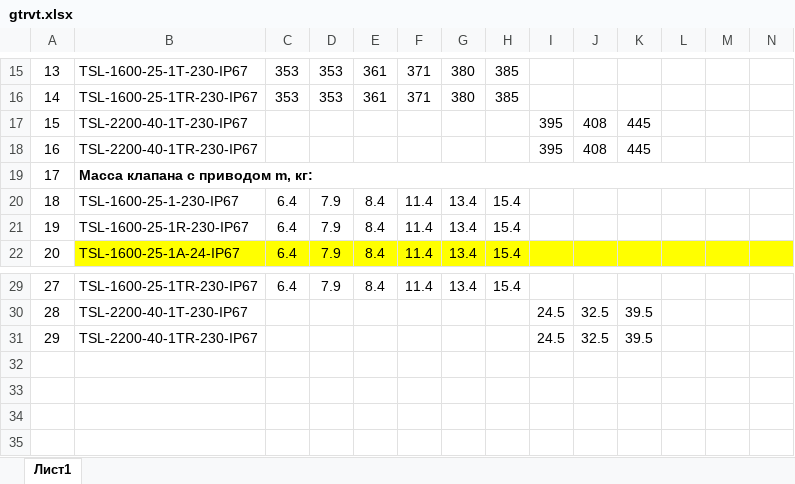
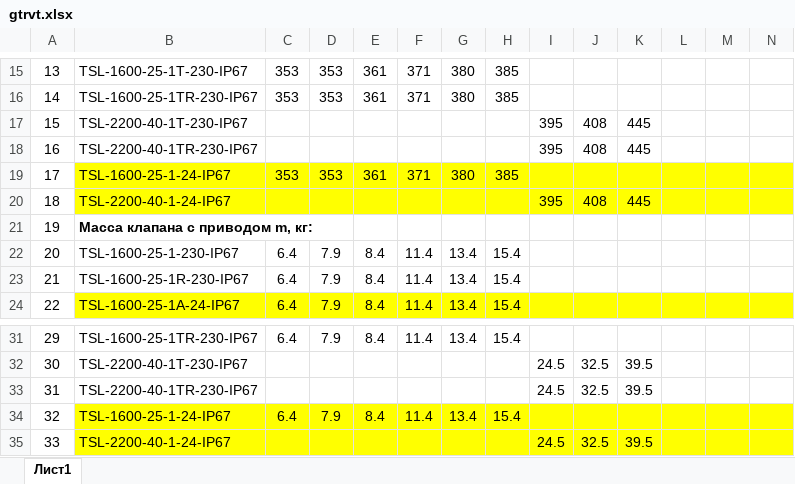
Before and after one commit to PaZa96/TeplosilaWeb, an Excel workbook: TeplosilaWeb/Content/properties/gtrvt.xlsx, sheet Лист1, drawn as a sheet; only a part is shown, gaps mark what is left out; values as stored, in another font and other column widths than the file's, no borders; removed rows and columns are numbered as before the commit, all else as after; the diff names each change by its address in the sheet, - before the commit and + after, or states it on an @@ line.

```diff
--- a/TeplosilaWeb/Content/properties/gtrvt.xlsx (sheet Лист1)
+++ b/TeplosilaWeb/Content/properties/gtrvt.xlsx (sheet Лист1)
+row 19: 17 | TSL-1600-25-1-24-IP67 | 353 | 353 | 361 | 371 | 380 | 385
+row 20: 18 | TSL-2200-40-1-24-IP67 |  |  |  |  |  |  | 395 | 408 | 445
@@ column A renumbered between rows 21 and 33 @@
-B19:N19 merged
+row 34: 32 | TSL-1600-25-1-24-IP67 | 6.4 | 7.9 | 8.4 | 11.4 | 13.4 | 15.4
+row 35: 33 | TSL-2200-40-1-24-IP67 |  |  |  |  |  |  | 24.5 | 32.5 | 39.5
```
Also changed, not shown: TeplosilaWeb/Content/properties/gtrv.xlsx, TeplosilaWeb/Content/properties/gtrv3.xlsx, 1 other file.
